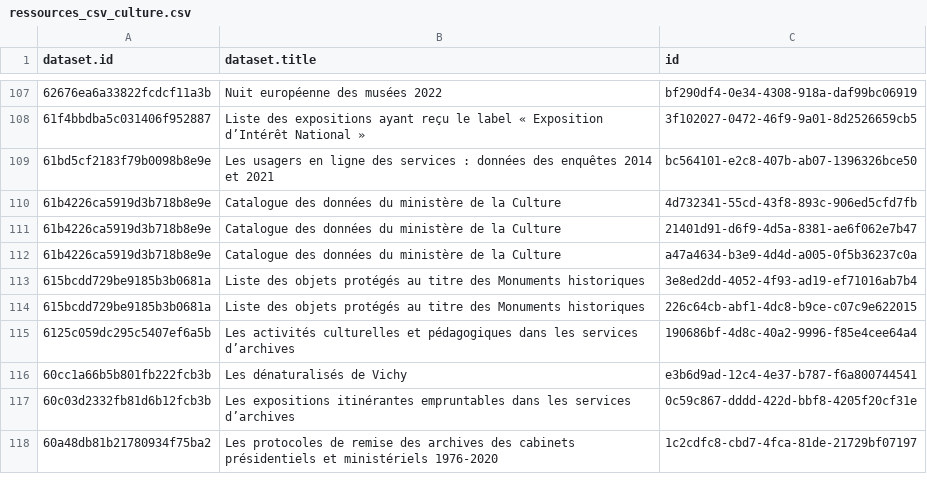
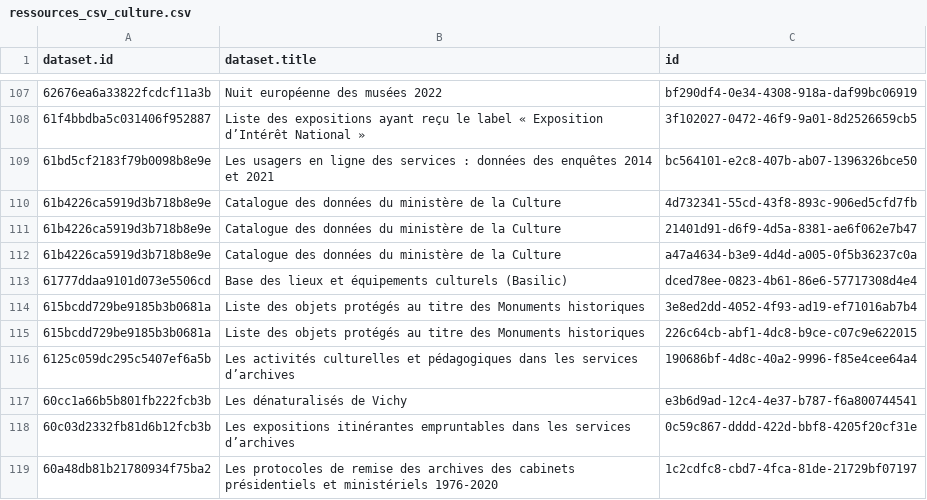
Before and after one commit to Tipicomm/DPNC, a CSV file: data/ressources_csv_culture.csv, drawn as a sheet; only a part is shown, gaps mark what is left out.

Commit message:
📄 Mise à jour automatique du fichier CSV dans /data [skip ci]

```diff
--- a/data/ressources_csv_culture.csv
+++ b/data/ressources_csv_culture.csv
@@ -112,2 +112,3 @@ dataset.id,dataset.title,id
 61b4226ca5919d3b718b8e9e,Catalogue des données du ministère de la Culture,a47a4634-b3e9-4d4d-a005-0f5b36237c0a
+61777ddaa9101d073e5506cd,Base des lieux et équipements culturels (Basilic),dced78ee-0823-4b61-86e6-57717308d4e4
 615bcdd729be9185b3b0681a,Liste des objets protégés au titre des Monuments historiques,3e8ed2dd-4052-4f93-ad19-ef71016ab7b4
```
